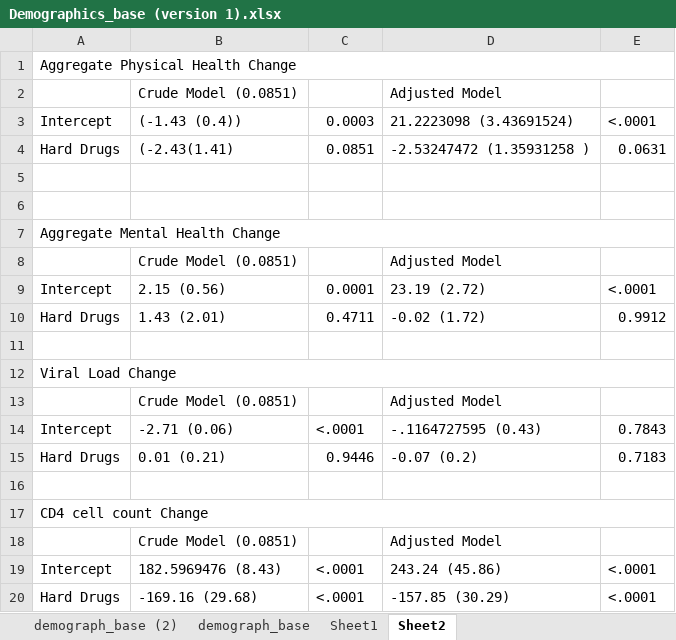
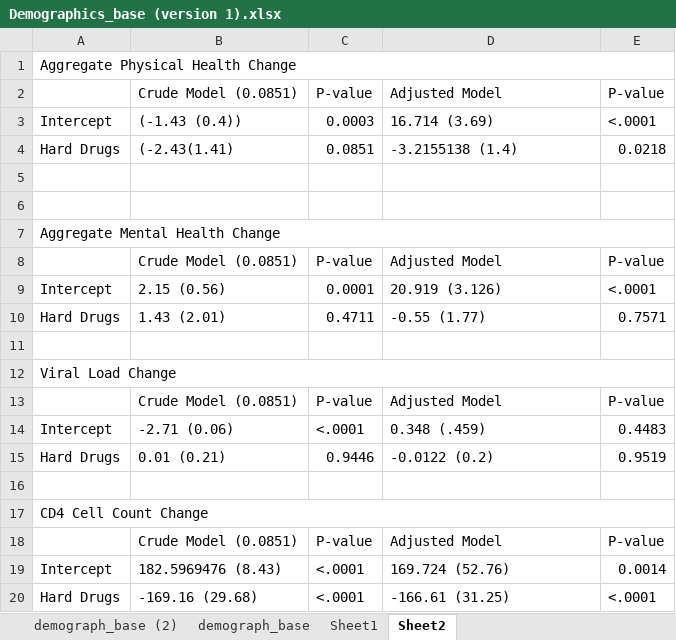
Before and after one commit to Delgoulding/Biostat-Projects, an Excel workbook: Project1/Docs/Demographics_base (version 1).xlsx, sheet Sheet2, drawn as a sheet; values as stored, in another font and other column widths than the file's, no cell formats; the diff names each change by its address in the sheet, - before the commit and + after, or states it on an @@ line.

```diff
--- a/Project1/Docs/Demographics_base (version 1).xlsx (sheet Sheet2)
+++ b/Project1/Docs/Demographics_base (version 1).xlsx (sheet Sheet2)
-C2: (empty)
+C2: P-value
-E2: (empty)
+E2: P-value
-D3: 21.2223098 (3.43691524)
+D3: 16.714 (3.69)
-D4: -2.53247472 (1.35931258 )
+D4: -3.2155138 (1.4)
-E4: 0.0631
+E4: 0.0218
-C8: (empty)
+C8: P-value
-E8: (empty)
+E8: P-value
-D9: 23.19 (2.72)
+D9: 20.919 (3.126)
-D10: -0.02 (1.72)
+D10: -0.55 (1.77)
-E10: 0.9912
+E10: 0.7571
-C13: (empty)
+C13: P-value
-E13: (empty)
+E13: P-value
-D14: -.1164727595 (0.43)
+D14: 0.348 (.459)
-E14: 0.7843
+E14: 0.4483
-D15: -0.07 (0.2)
+D15: -0.0122 (0.2)
-E15: 0.7183
+E15: 0.9519
-A17: CD4 cell count Change
+A17: CD4 Cell Count Change
-C18: (empty)
+C18: P-value
-E18: (empty)
+E18: P-value
-D19: 243.24 (45.86)
+D19: 169.724 (52.76)
-E19: <.0001
+E19: 0.0014
-D20: -157.85 (30.29)
+D20: -166.61 (31.25)
```
Also changed, not shown: sheet demograph_base (2), sheet Sheet1, cell formats, 6 other files.
